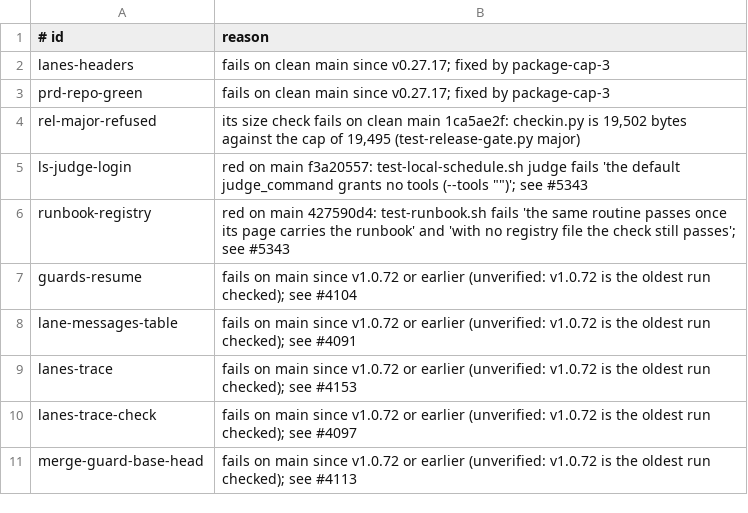
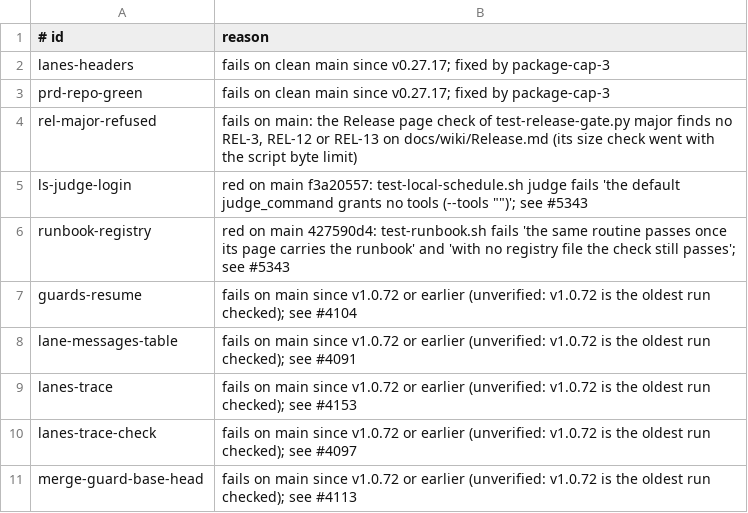
Before and after one commit to Charlie-org146/agent-workflow-template, a TSV file: .loop/regression-known.tsv, drawn as a sheet; only a part is shown.

Commit message:
template-only: toys follow the retired byte checks; known list reason

```diff
--- a/.loop/regression-known.tsv
+++ b/.loop/regression-known.tsv
@@ -3,3 +3,3 @@ lanes-headers	fails on clean main since v0.27.17; fixed by package-cap-3
 prd-repo-green	fails on clean main since v0.27.17; fixed by package-cap-3
-rel-major-refused	its size check fails on clean main 1ca5ae2f: checkin.py is 19,502 bytes against the cap of 19,495 (test-release-gate.py major)
+rel-major-refused	fails on main: the Release page check of test-release-gate.py major finds no REL-3, REL-12 or REL-13 on docs/wiki/Release.md (its size check went with the script byte limit)
 ls-judge-login	red on main f3a20557: test-local-schedule.sh judge fails 'the default judge_command grants no tools (--tools "")'; see #5343
```
Also changed, not shown: 2 other files.
